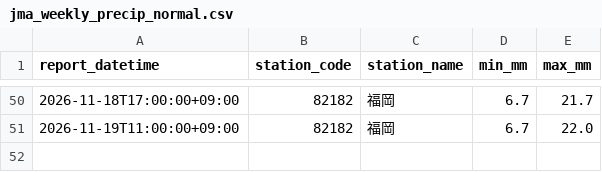
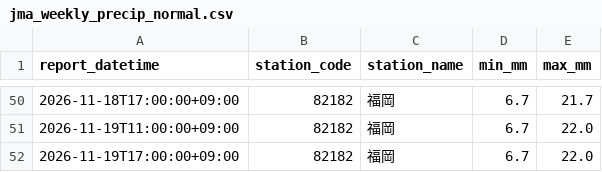
Before and after one commit to yohei-washizaki/fukuoka-dam-outlook, a CSV file: data/normalized/jma_weekly_precip_normal.csv, drawn as a sheet; only a part is shown, gaps mark what is left out; the diff names each change by its address in the sheet, - before the commit and + after, or states it on an @@ line.

```diff
--- a/data/normalized/jma_weekly_precip_normal.csv
+++ b/data/normalized/jma_weekly_precip_normal.csv
+row 52: 2026-11-19T17:00:00+09:00 | 82182 | 福岡 | 6.7 | 22.0
```
Also changed, not shown: data/normalized/jma_weekly_pop.csv.
